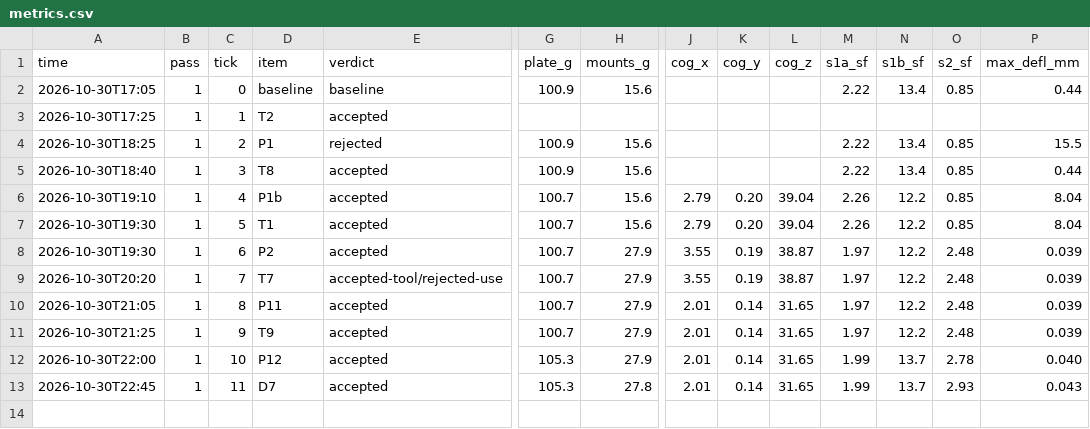
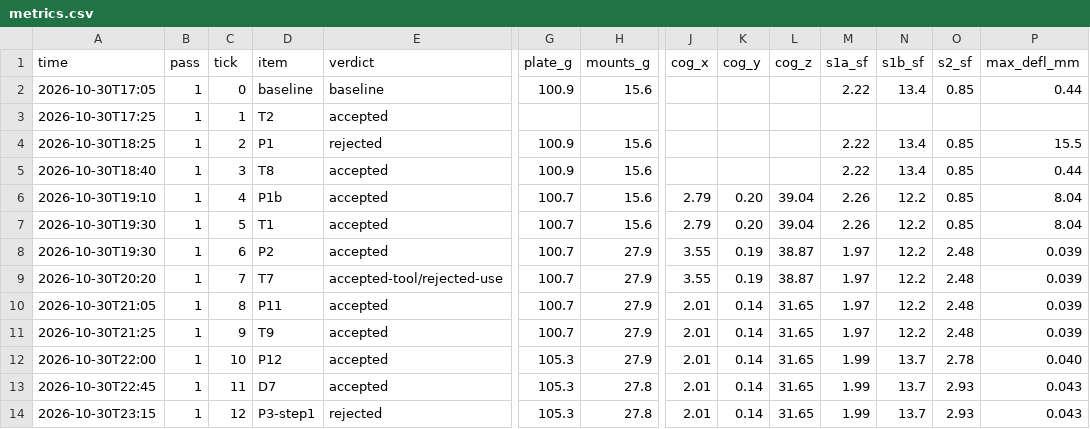
Before and after one commit to 0mdb/robot-buddy, a CSV file: docs/cad/loop/metrics.csv, drawn as a sheet; only a part is shown, gaps mark what is left out; rows hold the shown columns only; the diff names each change by its address in the sheet, - before the commit and + after, or states it on an @@ line.

```diff
--- a/docs/cad/loop/metrics.csv
+++ b/docs/cad/loop/metrics.csv
+row 14: 2026-10-30T23:15 | 1 | 12 | P3-step1 | rejected | 105.3 | 27.8 | 2.01 | 0.14 | 31.65 | 1.99 | 13.7 | 2.93 | 0.043
```
Also changed, not shown: 4 other files.
